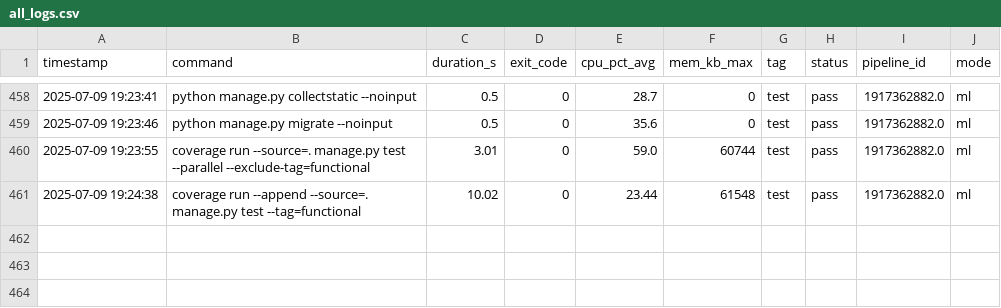
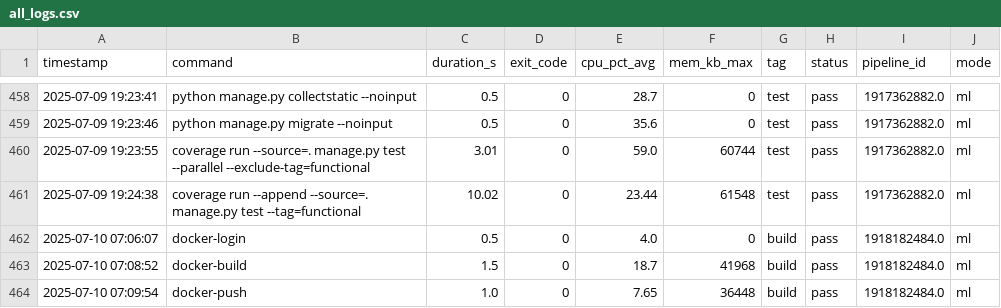
Before and after one commit to VanessaKingsleyHerts/BidShopping, a CSV file: data/all_logs.csv, drawn as a sheet; only a part is shown, gaps mark what is left out.

Commit message:
ci: update merged CI log dataset [skip ci]

```diff
--- a/data/all_logs.csv
+++ b/data/all_logs.csv
@@ -461 +461,4 @@ timestamp,command,duration_s,exit_code,cpu_pct_avg,mem_kb_max,tag,status,pipelin
 2025-07-09 19:24:38,coverage run --append --source=. manage.py test --tag=functional,10.02,0,23.44,61548,test,pass,1917362882.0,ml
+2025-07-10 07:06:07,docker-login,0.5,0,4.0,0,build,pass,1918182484.0,ml
+2025-07-10 07:08:52,docker-build,1.5,0,18.7,41968,build,pass,1918182484.0,ml
+2025-07-10 07:09:54,docker-push,1.0,0,7.65,36448,build,pass,1918182484.0,ml
```
